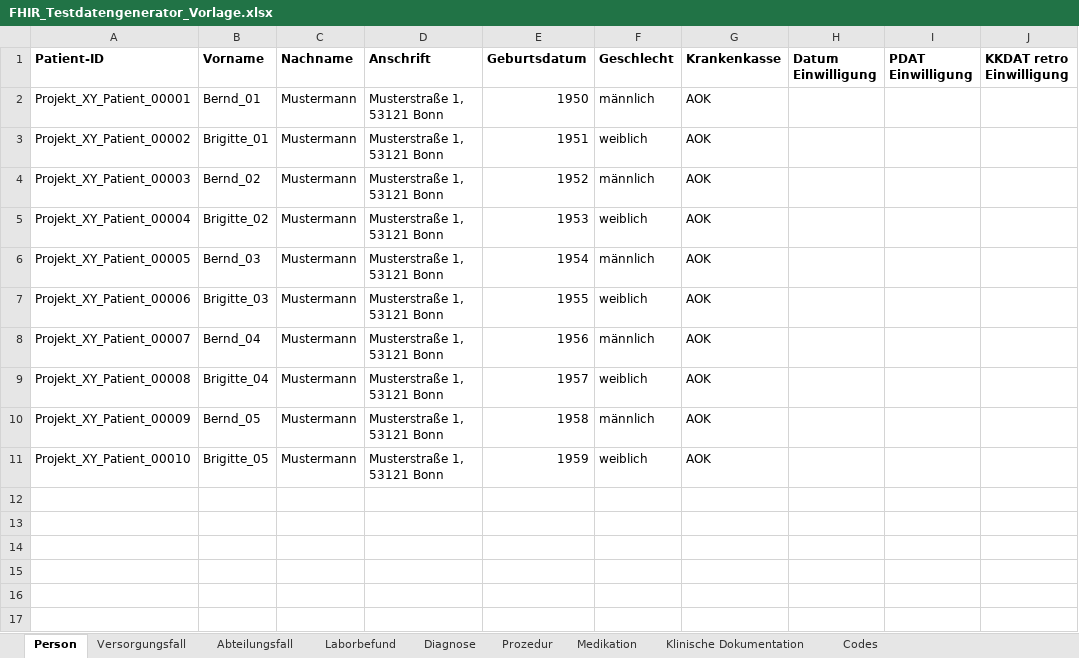
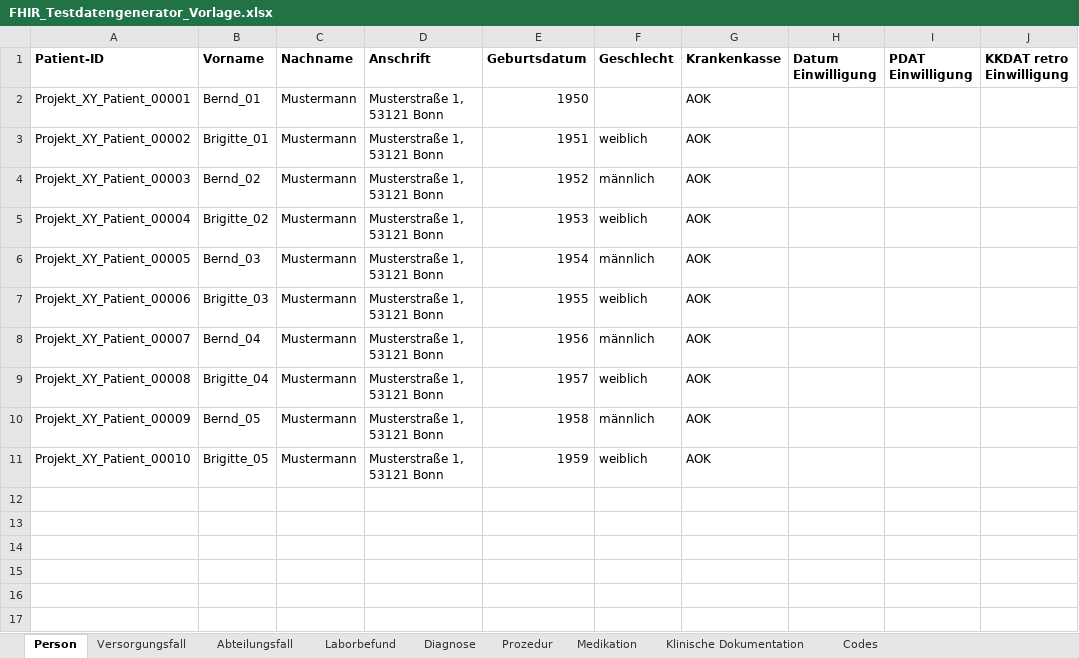
Before and after one commit to medizininformatik-initiative/excel2fhir, an Excel workbook: src/main/resources/excel/FHIR_Testdatengenerator_Vorlage.xlsx, sheet Person, drawn as a sheet; only a part is shown; values as stored, in another font and other column widths than the file's, no borders; the diff names each change by its address in the sheet, - before the commit and + after, or states it on an @@ line.

```diff
--- a/src/main/resources/excel/FHIR_Testdatengenerator_Vorlage.xlsx (sheet Person)
+++ b/src/main/resources/excel/FHIR_Testdatengenerator_Vorlage.xlsx (sheet Person)
-F2 (Geschlecht): männlich
+F2 (Geschlecht): (empty)
```
Also changed, not shown: sheet Medikation, sheet Laborbefund.
